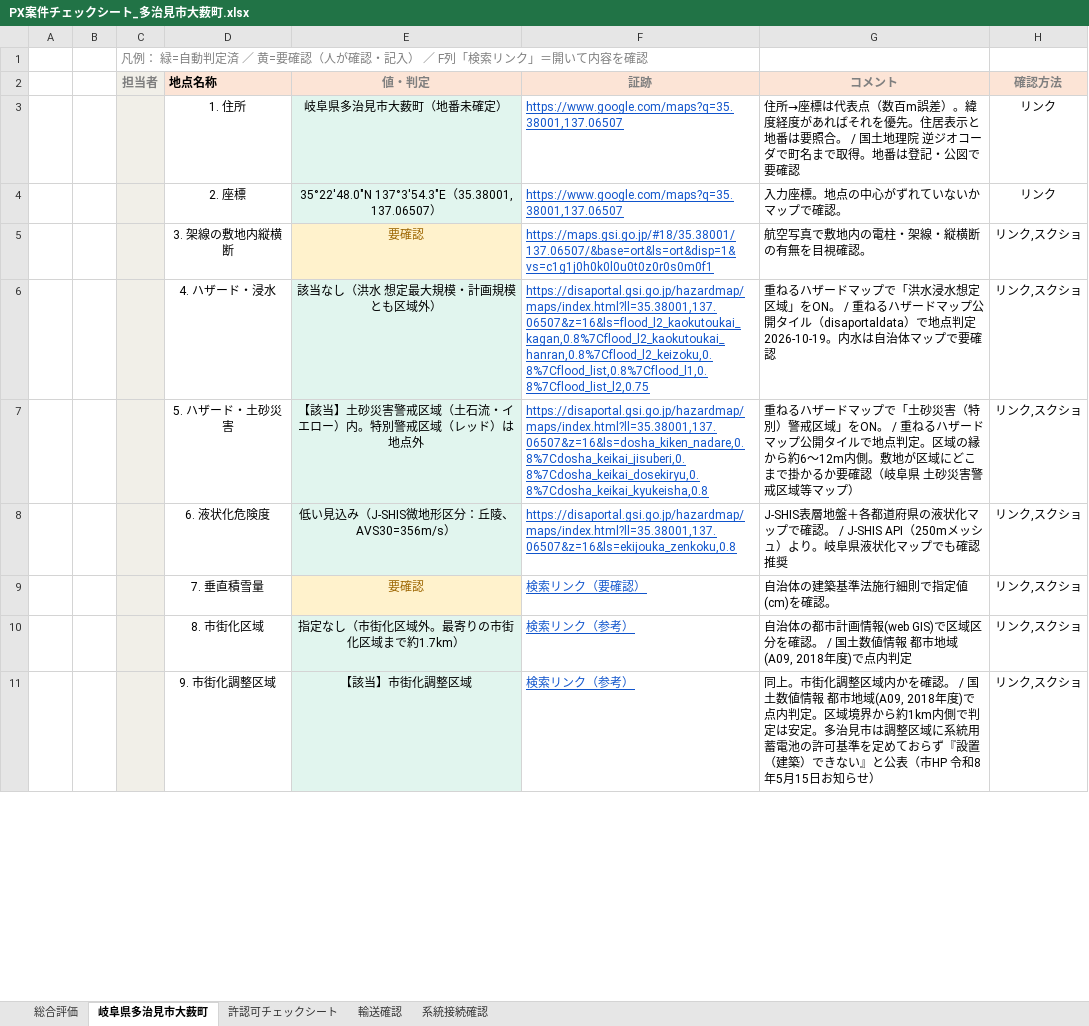
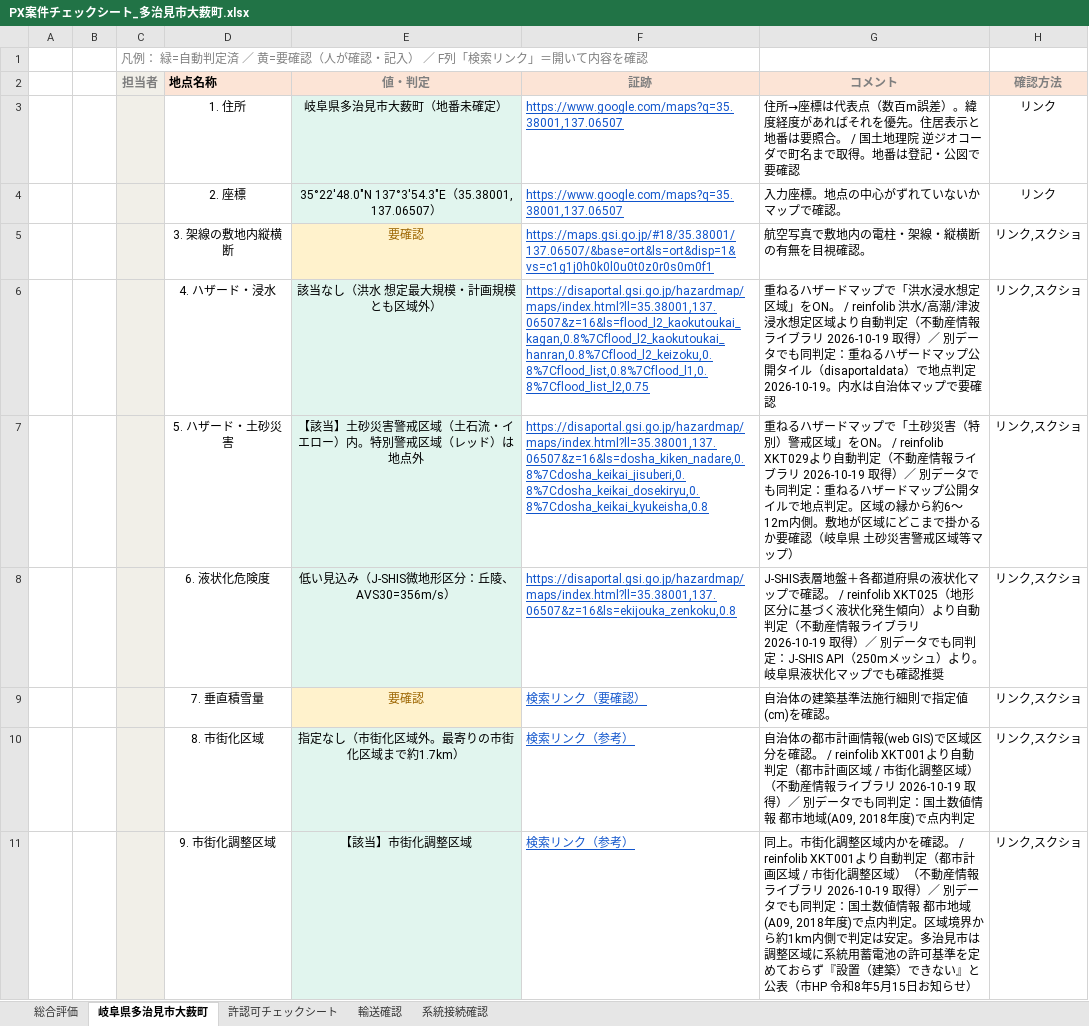
Before and after one commit to yonomotozumi-spec/battery-storage-dd, an Excel workbook: docs/PX案件チェックシート_多治見市大薮町.xlsx, sheet 岐阜県多治見市大薮町, drawn as a sheet; only a part is shown; values as stored, in another font and other column widths than the file's, no borders; the diff covers the shown part only; the diff names each change by its address in the sheet, - before the commit and + after, or states it on an @@ line.

```diff
--- a/docs/PX案件チェックシート_多治見市大薮町.xlsx (sheet 岐阜県多治見市大薮町)
+++ b/docs/PX案件チェックシート_多治見市大薮町.xlsx (sheet 岐阜県多治見市大薮町)
-G6 (コメント): …ON。 / 重ねるハ…
+G6 (コメント): …ON。 / reinfolib 洪水/高潮/津波 浸水想定区域より自動判定（不動産情報ライブラリ 2026-10-19 取得）／ 別データでも同判定：重ねるハ…
-G7 (コメント): …ON。 / 重ねるハ…
+G7 (コメント): …ON。 / reinfolib XKT029より自動判定（不動産情報ライブラリ 2026-10-19 取得）／ 別データでも同判定：重ねるハ…
-G8 (コメント): …認。 / J-SHIS API（250m…
+G8 (コメント): …認。 / reinfolib XKT025（地形区分に基づく液状化発生傾向）より自動判定（不動産情報ライブラリ 2026-10-19 取得）／ 別データでも同判定：J-SHIS API（250m…
-G10 (コメント): …認。 / 国土数値…
+G10 (コメント): …認。 / reinfolib XKT001より自動判定（都市計画区域 / 市街化調整区域）（不動産情報ライブラリ 2026-10-19 取得）／ 別データでも同判定：国土数値…
-G11 (コメント): …認。 / 国土数値…
+G11 (コメント): …認。 / reinfolib XKT001より自動判定（都市計画区域 / 市街化調整区域）（不動産情報ライブラリ 2026-10-19 取得）／ 別データでも同判定：国土数値…
```
Also changed, not shown: 1 added row, 1 removed row and 1 edited cell elsewhere in this sheet, sheet 許認可チェックシート.
